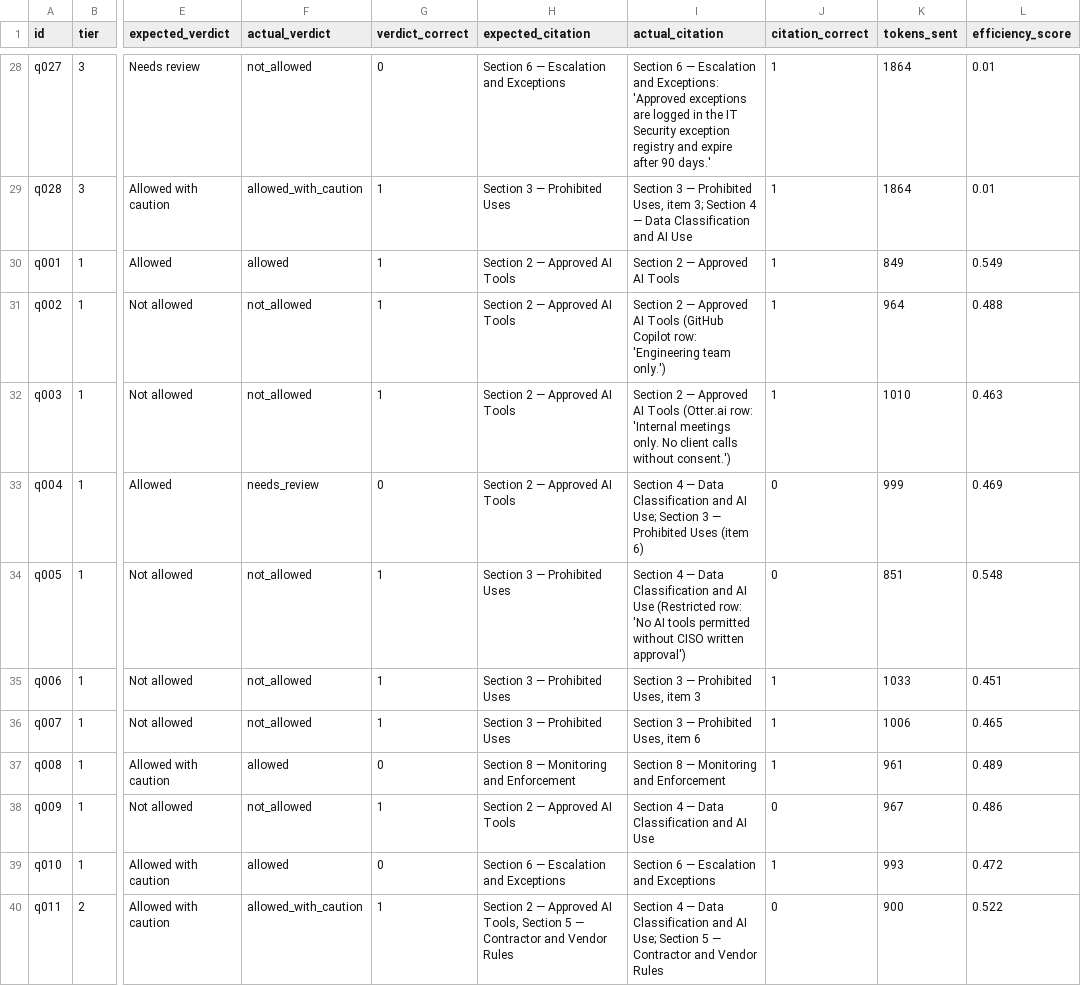
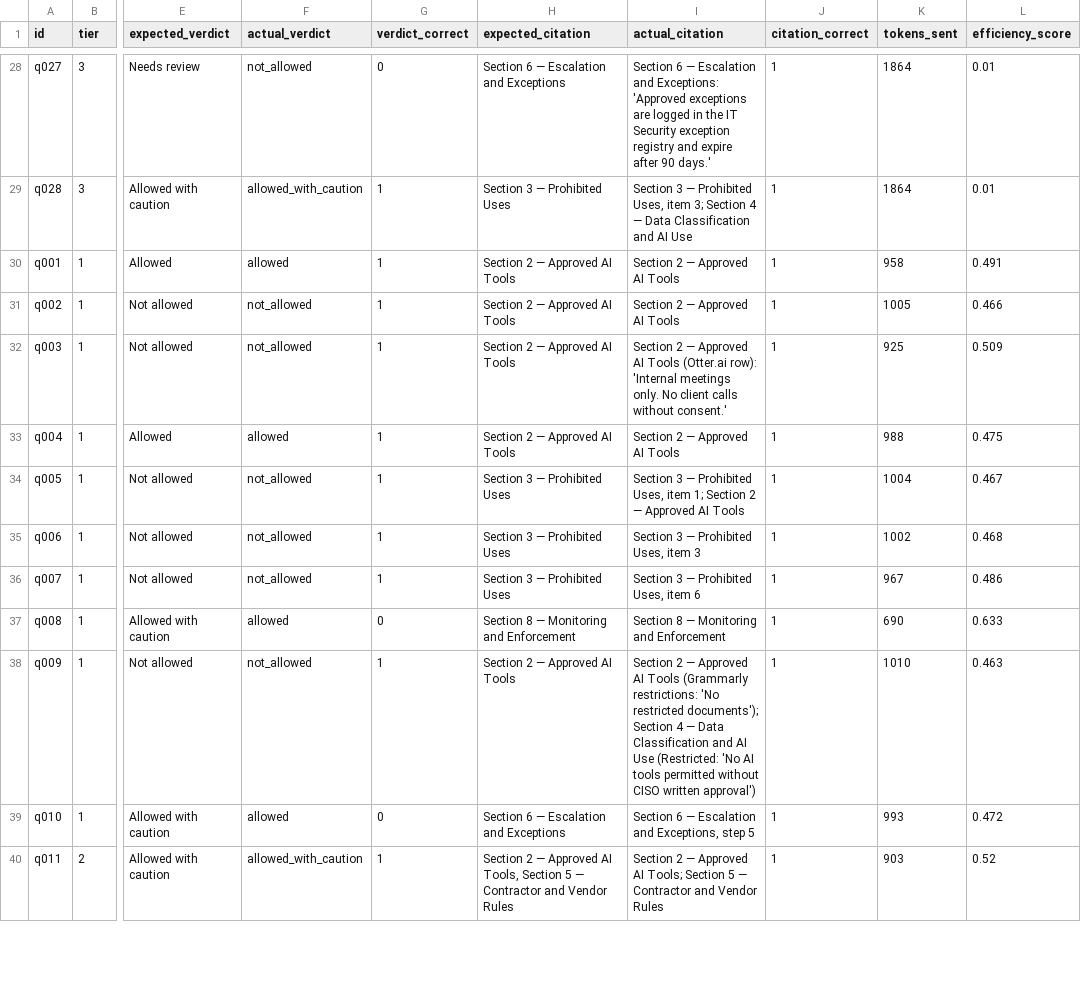
Before and after one commit to Nityaa2396/ai-policy-copilot, a CSV file: evals/results/eval_results.csv, drawn as a sheet; only a part is shown, gaps mark what is left out; the diff covers the shown part only; the diff names each change by its address in the sheet, - before the commit and + after, or states it on an @@ line.

Commit message:
feat: V3 eval results - citation accuracy 96.4%, verdict 78.6%, 47% token reduction maintained

```diff
--- a/evals/results/eval_results.csv
+++ b/evals/results/eval_results.csv
-K30 (tokens_sent): 849
+K30 (tokens_sent): 958
-L30 (efficiency_score): 0.549
+L30 (efficiency_score): 0.491
-I31 (actual_citation): …AI Tools (GitHub Copilot row: 'Engineering team only.')
+I31 (actual_citation): …AI Tools
-K31 (tokens_sent): 964
+K31 (tokens_sent): 1005
-L31 (efficiency_score): 0.488
+L31 (efficiency_score): 0.466
-I32 (actual_citation): …Tools (Otter.ai row: 'Internal meetings only. No client calls without consent.')
+I32 (actual_citation): …Tools (Otter.ai row): 'Internal meetings only. No client calls without consent.'
-K32 (tokens_sent): 1010
+K32 (tokens_sent): 925
-L32 (efficiency_score): 0.463
+L32 (efficiency_score): 0.509
-F33 (actual_verdict): needs_review
+F33 (actual_verdict): allowed
-G33 (verdict_correct): 0
+G33 (verdict_correct): 1
-I33 (actual_citation): Section 4 — Data Classification and AI Use; Section 3 — Prohibited Uses (item 6)
+I33 (actual_citation): Section 2 — Approved AI Tools
-J33:J34 (citation_correct): 0
+J33:J34 (citation_correct): 1
-K33 (tokens_sent): 999
+K33 (tokens_sent): 988
-L33 (efficiency_score): 0.469
+L33 (efficiency_score): 0.475
-I34 (actual_citation): Section 4 — Data Classification and AI Use (Restricted row: 'No AI tools permitted without CISO written approval')
+I34 (actual_citation): Section 3 — Prohibited Uses, item 1; Section 2 — Approved AI Tools
-K34 (tokens_sent): 851
+K34 (tokens_sent): 1004
-L34 (efficiency_score): 0.548
+L34 (efficiency_score): 0.467
-K35 (tokens_sent): 1033
+K35 (tokens_sent): 1002
-L35 (efficiency_score): 0.451
+L35 (efficiency_score): 0.468
-K36 (tokens_sent): 1006
+K36 (tokens_sent): 967
-L36 (efficiency_score): 0.465
+L36 (efficiency_score): 0.486
-K37 (tokens_sent): 961
+K37 (tokens_sent): 690
-L37 (efficiency_score): 0.489
+L37 (efficiency_score): 0.633
-I38 (actual_citation): Section 4 — Data Classification and AI Use
+I38 (actual_citation): Section 2 — Approved AI Tools (Grammarly restrictions: 'No restricted documents'); Section 4 — Data Classification and AI Use (Restricted: 'No AI tools permitted without CISO written approval')
-J38 (citation_correct): 0
+J38 (citation_correct): 1
-K38 (tokens_sent): 967
+K38 (tokens_sent): 1010
-L38 (efficiency_score): 0.486
+L38 (efficiency_score): 0.463
-I39 (actual_citation): Section 6 — Escalation and Exceptions
+I39 (actual_citation): Section 6 — Escalation and Exceptions, step 5
-I40 (actual_citation): Section 4 — Data Classification and AI Use; Section 5…
+I40 (actual_citation): Section 2 — Approved AI Tools; Section 5…
-J40 (citation_correct): 0
+J40 (citation_correct): 1
-K40 (tokens_sent): 900
+K40 (tokens_sent): 903
-L40 (efficiency_score): 0.522
+L40 (efficiency_score): 0.52
```
Also changed, not shown: 48 edited cells elsewhere in this file, 3 other files.
